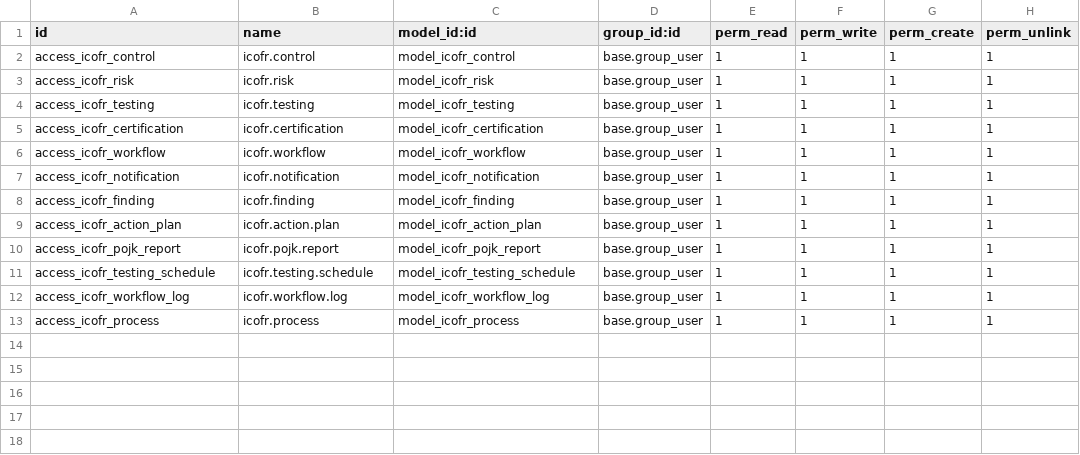
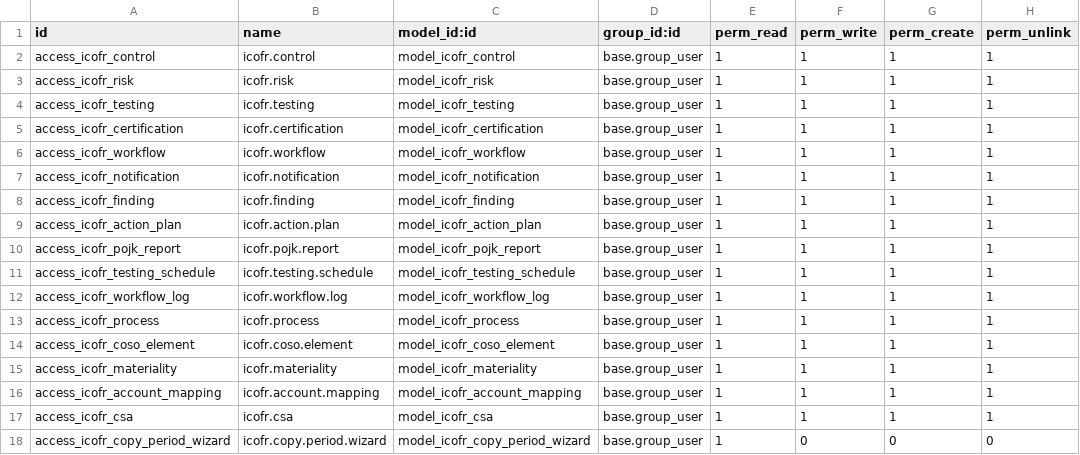
Before and after one commit to dittorahmat/icofr-odoo, a CSV file: addons/icofr/security/ir.model.access.csv, drawn as a sheet.

Commit message:
feat: implement initial ICORF module including models, views, data, and demo modules for COSO, materiality, risks, and controls.

```diff
--- a/addons/icofr/security/ir.model.access.csv
+++ b/addons/icofr/security/ir.model.access.csv
@@ -13 +13,6 @@ access_icofr_workflow_log,icofr.workflow.log,model_icofr_workflow_log,base.group
 access_icofr_process,icofr.process,model_icofr_process,base.group_user,1,1,1,1
+access_icofr_coso_element,icofr.coso.element,model_icofr_coso_element,base.group_user,1,1,1,1
+access_icofr_materiality,icofr.materiality,model_icofr_materiality,base.group_user,1,1,1,1
+access_icofr_account_mapping,icofr.account.mapping,model_icofr_account_mapping,base.group_user,1,1,1,1
+access_icofr_csa,icofr.csa,model_icofr_csa,base.group_user,1,1,1,1
+access_icofr_copy_period_wizard,icofr.copy.period.wizard,model_icofr_copy_period_wizard,base.group_user,1,0,0,0
```
Also changed, not shown: 57 other files.
